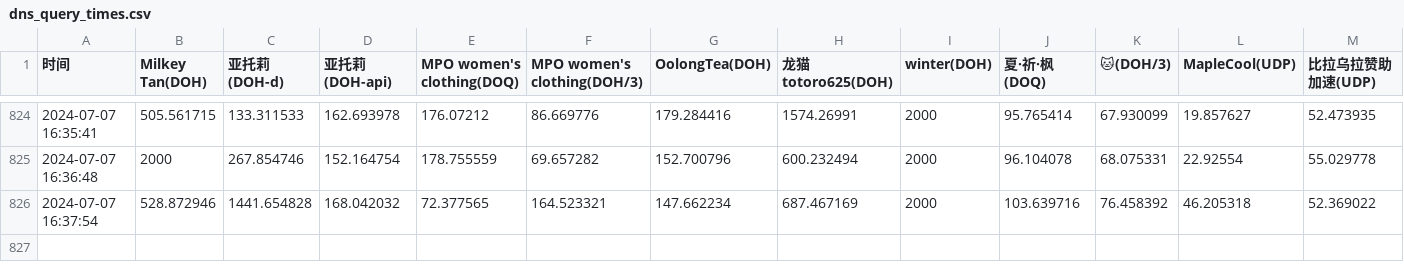
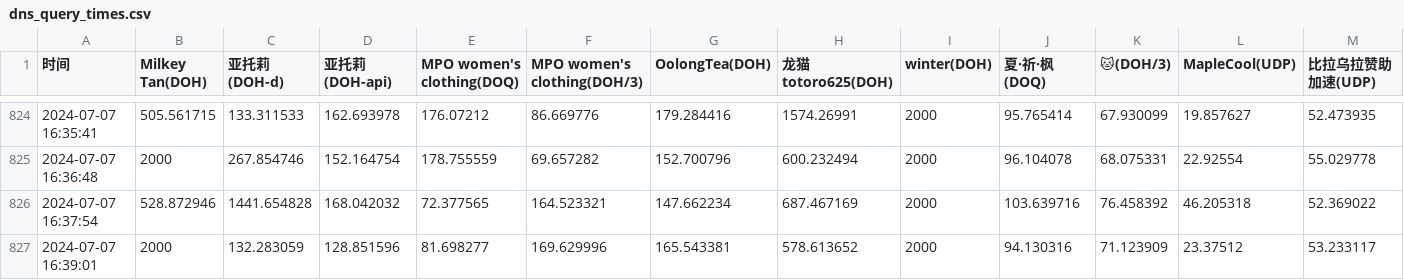
Before and after one commit to Astlm/helllllllll, a CSV file: dns_query_times.csv, drawn as a sheet; only a part is shown, gaps mark what is left out; rows hold the shown columns only; the diff names each change by its address in the sheet, - before the commit and + after, or states it on an @@ line.

Commit message:
Update DNS query times

```diff
--- a/dns_query_times.csv
+++ b/dns_query_times.csv
+row 827: 2024-07-07 16:39:01 | 2000 | 132.283059 | 128.851596 | 81.698277 | 169.629996 | 165.543381 | 578.613652 | 2000 | 94.130316 | 71.123909 | 23.37512 | 53.233117
```
